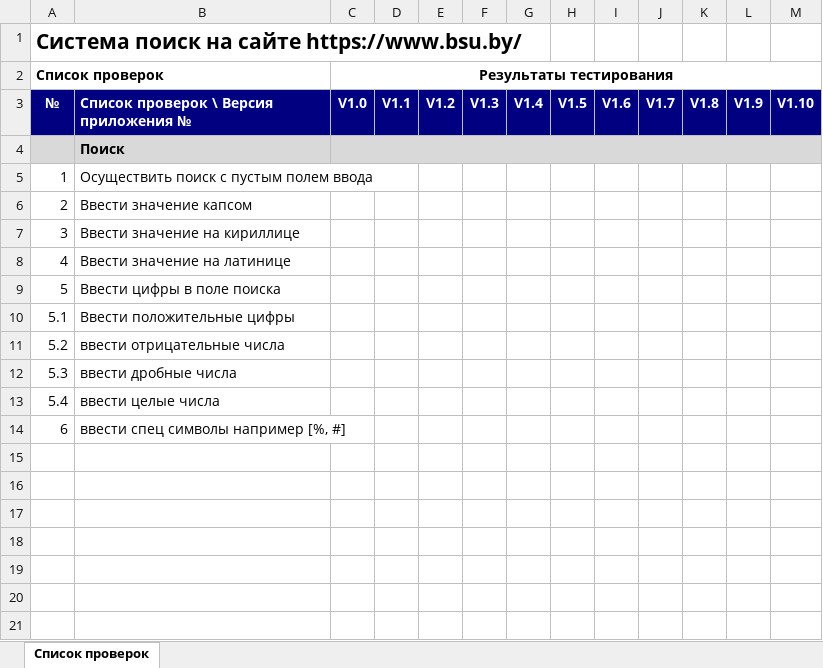
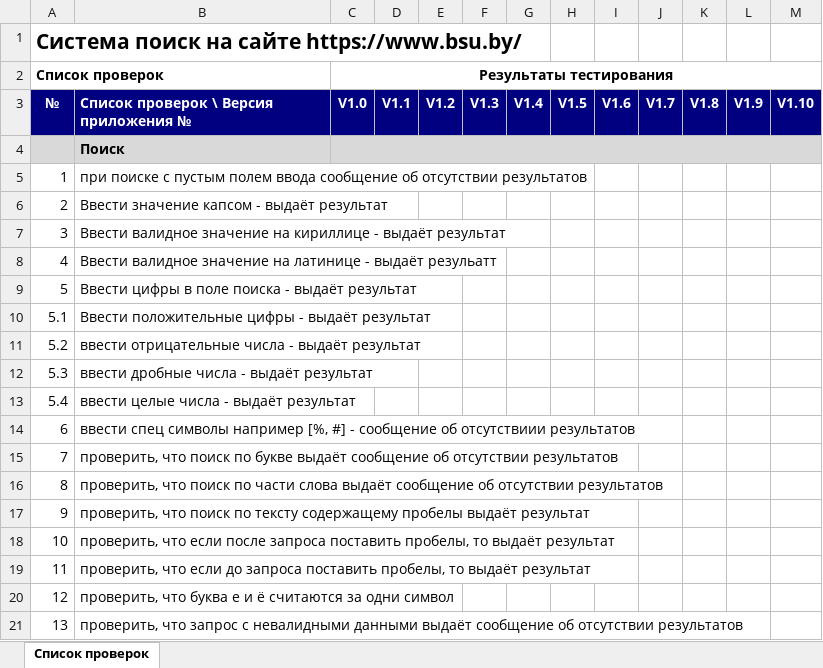
Before and after one commit to sollent/TestingCourse_search, an Excel workbook: CheckList.xlsx, sheet Список проверок, drawn as a sheet; values as stored, in another font and other column widths than the file's, no borders; the diff names each change by its address in the sheet, - before the commit and + after, or states it on an @@ line.

Commit message:
update checklist

```diff
--- a/CheckList.xlsx (sheet Список проверок)
+++ b/CheckList.xlsx (sheet Список проверок)
-B5: Осуществить поиск с пустым полем ввода
+B5: при поиске с пустым полем ввода сообщение об отсутствии результатов
-B6: Ввести значение капсом
+B6: Ввести значение капсом - выдаёт результат
-B7: Ввести значение на кириллице
+B7: Ввести валидное значение на кириллице - выдаёт результат
-B8: Ввести значение на латинице
+B8: Ввести валидное значение на латинице - выдаёт резульатт
-B9: Ввести цифры в поле поиска
+B9: Ввести цифры в поле поиска - выдаёт результат
-B10: Ввести положительные цифры
+B10: Ввести положительные цифры - выдаёт результат
-B11: ввести отрицательные числа
+B11: ввести отрицательные числа - выдаёт результат
-B12: ввести дробные числа
+B12: ввести дробные числа - выдаёт результат
-B13: ввести целые числа
+B13: ввести целые числа - выдаёт результат
-B14: …[%, #]
+B14: …[%, #] - сообщение об отсутствиии результатов
+row 15: 7 | проверить, что поиск по букве выдаёт сообщение об отсутствии результатов
+row 16: 8 | проверить, что поиск по части слова выдаёт сообщение об отсутствии результатов
+row 17: 9 | проверить, что поиск по тексту содержащему пробелы выдаёт результат
+row 18: 10 | проверить, что если после запроса поставить пробелы, то выдаёт результат
+row 19: 11 | проверить, что если до запроса поставить пробелы, то выдаёт результат
+row 20: 12 | проверить, что буква е и ё считаются за одни символ
+row 21: 13 | проверить, что запрос с невалидными данными выдаёт сообщение об отсутствии результатов
```
